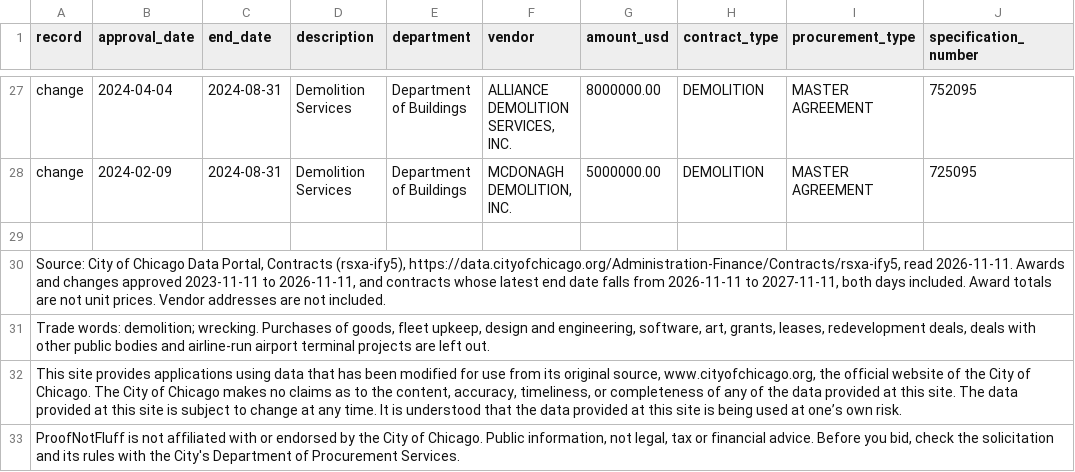
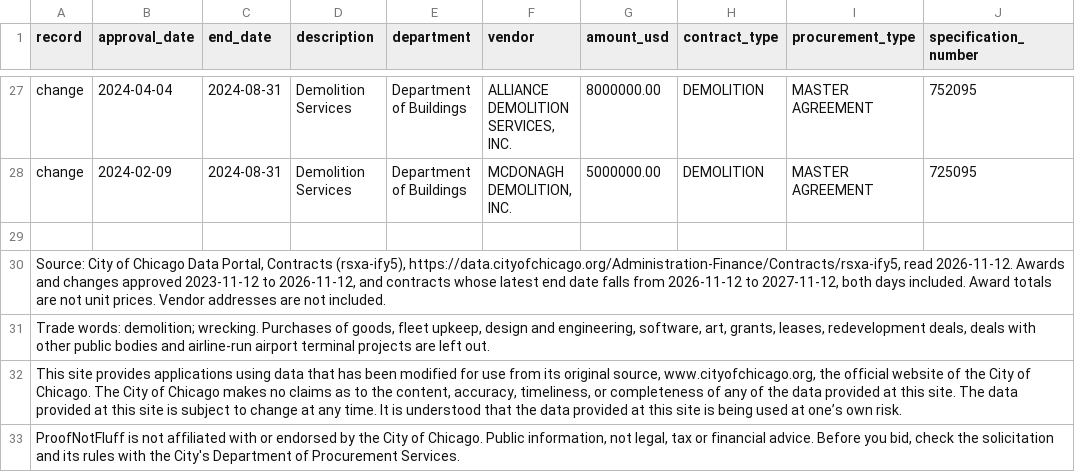
Before and after one commit to proofnotfluff-a11y/Proofnotfluff-pins, a CSV file: docs/chicago-city-contracts/demolition/chicago-city-contracts-demolition.csv, drawn as a sheet; only a part is shown, gaps mark what is left out; the diff names each change by its address in the sheet, - before the commit and + after, or states it on an @@ line.

Commit message:
Chicago City contracts data 2026-11-12

```diff
--- a/docs/chicago-city-contracts/demolition/chicago-city-contracts-demolition.csv
+++ b/docs/chicago-city-contracts/demolition/chicago-city-contracts-demolition.csv
-A30 (record): …https://data.cityofchicago.org/Administration-Finance/Contracts/rsxa-ify5, read 2026-11-11. Awards and changes approved 2023-11-11 to 2026-11-11, and contracts whose latest end date falls from 2026-11-11 to 2027-11-11, both days…
+A30 (record): …https://data.cityofchicago.org/Administration-Finance/Contracts/rsxa-ify5, read 2026-11-12. Awards and changes approved 2023-11-12 to 2026-11-12, and contracts whose latest end date falls from 2026-11-12 to 2027-11-12, both days…
```
Also changed, not shown: docs/chicago-city-contracts/electrical/chicago-city-contracts-electrical.csv, docs/chicago-city-contracts/hauling/chicago-city-contracts-hauling.csv, 28 other files.
